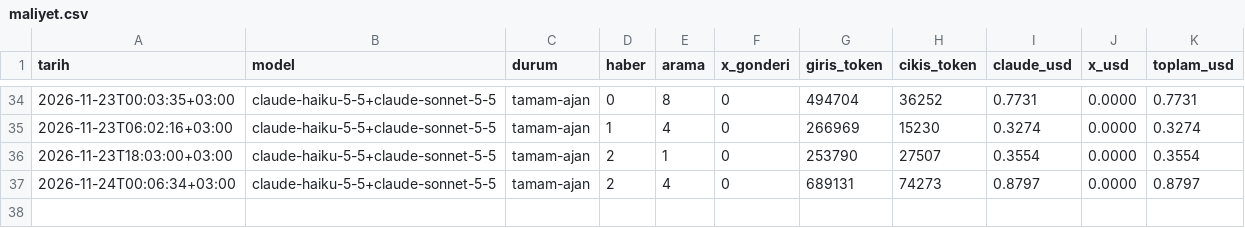
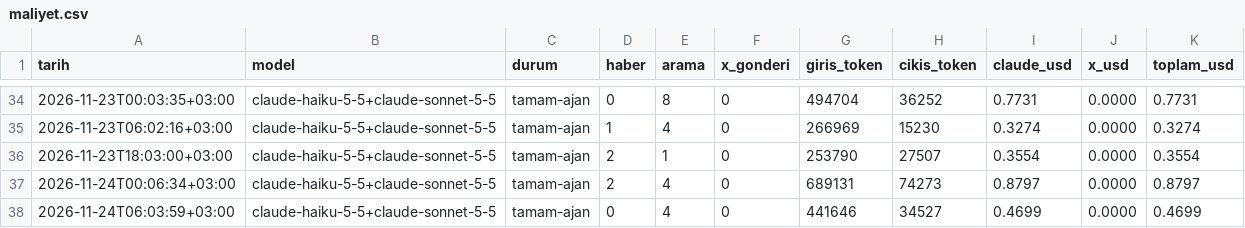
Before and after one commit to alidenizergun/yapayzekablog, a CSV file: data/maliyet.csv, drawn as a sheet; only a part is shown, gaps mark what is left out; the diff names each change by its address in the sheet, - before the commit and + after, or states it on an @@ line.

Commit message:
Haberler: 0 yeni haber, görseller güncellendi (24.11.2026 06:04)

```diff
--- a/data/maliyet.csv
+++ b/data/maliyet.csv
+row 38: 2026-11-24T06:03:59+03:00 | claude-haiku-5-5+claude-sonnet-5-5 | tamam-ajan | 0 | 4 | 0 | 441646 | 34527 | 0.4699 | 0.0000 | 0.4699
```
Also changed, not shown: 6 other files.
